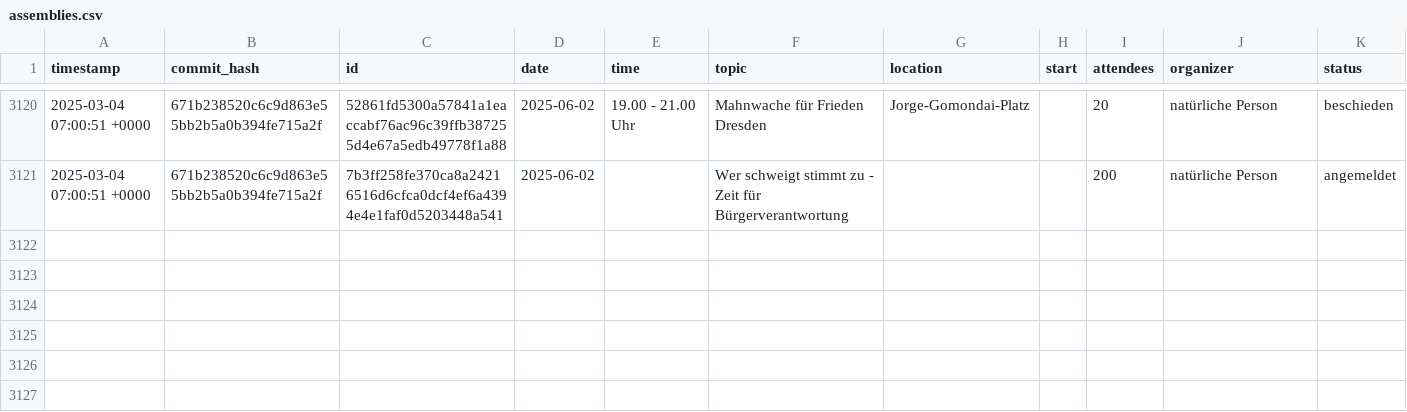
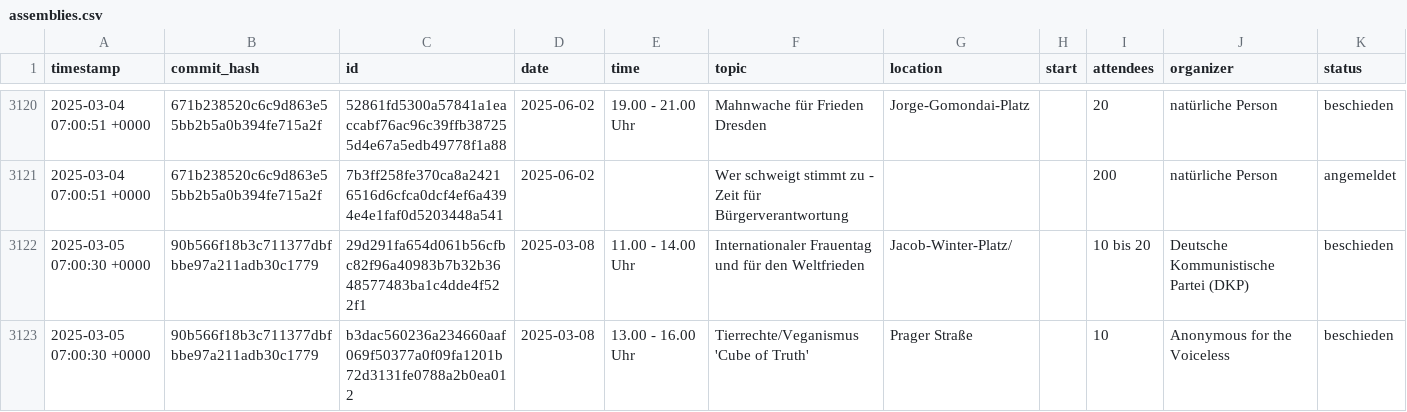
Before and after one commit to kiliankoe/versammlungen-in-dresden, a CSV file: assemblies.csv, drawn as a sheet; only a part is shown, gaps mark what is left out.

```diff
--- a/assemblies.csv
+++ b/assemblies.csv
@@ -3121 +3121,3 @@ timestamp,commit_hash,id,date,time,topic,location,start,attendees,organizer,stat
 2025-03-04 07:00:51 +0000,671b238520c6c9d863e55bb2b5a0b394fe715a2f,7b3ff258fe370ca8a24216516d6cfca0dcf4ef6a4394e4e1faf0d5203448a541,2025-06-02,,Wer schweigt stimmt zu - Zeit für Bürgerverantwortung,,,200,natürliche Person,angemeldet
+2025-03-05 07:00:30 +0000,90b566f18b3c711377dbfbbe97a211adb30c1779,29d291fa654d061b56cfbc82f96a40983b7b32b3648577483ba1c4dde4f522f1,2025-03-08,11.00 - 14.00 Uhr,Internationaler Frauentag und für den Weltfrieden,Jacob-Winter-Platz/,,10 bis 20,Deutsche Kommunistische Partei (DKP),beschieden
+2025-03-05 07:00:30 +0000,90b566f18b3c711377dbfbbe97a211adb30c1779,b3dac560236a234660aaf069f50377a0f09fa1201b72d3131fe0788a2b0ea012,2025-03-08,13.00 - 16.00 Uhr,Tierrechte/Veganismus 'Cube of Truth',Prager Straße,,10,Anonymous for the Voiceless,beschieden
```
